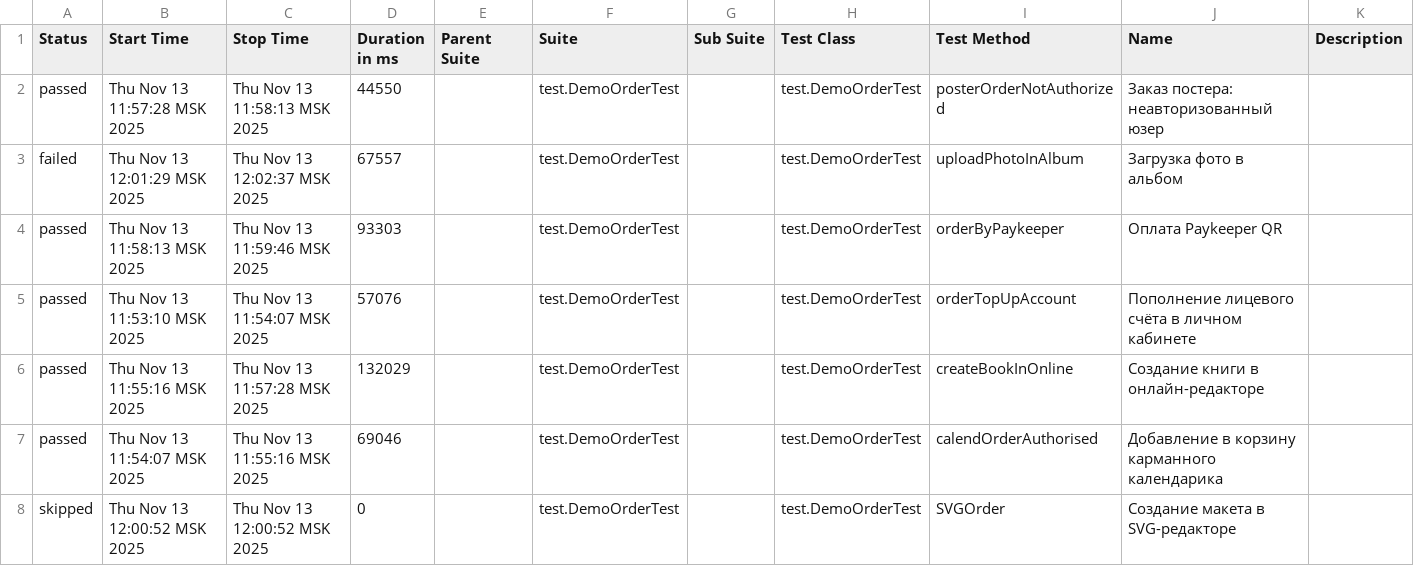
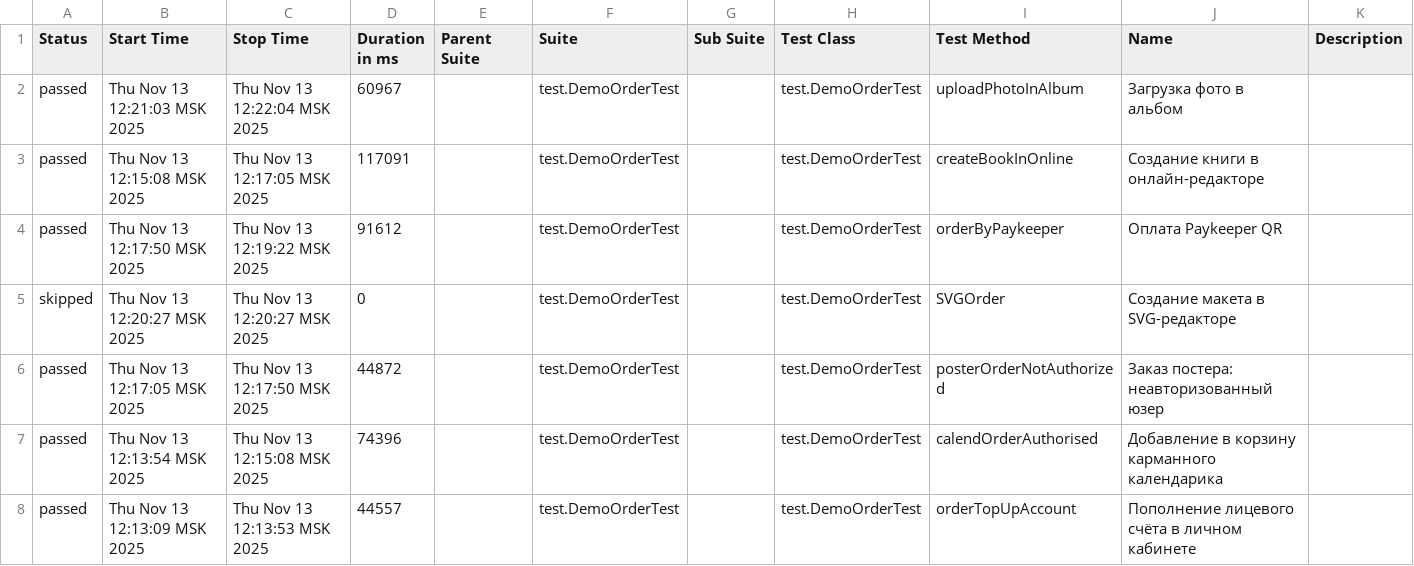
Before and after one commit to polinam-netprint/allure-reports-for-web, a CSV file: web-master/data/suites.csv, drawn as a sheet.

Commit message:
Update report for master

```diff
--- a/web-master/data/suites.csv
+++ b/web-master/data/suites.csv
@@ -1,8 +1,8 @@
 "Status","Start Time","Stop Time","Duration in ms","Parent Suite","Suite","Sub Suite","Test Class","Test Method","Name","Description"
-"passed","Thu Nov 13 11:57:28 MSK 2025","Thu Nov 13 11:58:13 MSK 2025","44550","","test.DemoOrderTest","","test.DemoOrderTest","posterOrderNotAuthorized","Заказ постера: неавторизованный юзер",""
-"failed","Thu Nov 13 12:01:29 MSK 2025","Thu Nov 13 12:02:37 MSK 2025","67557","","test.DemoOrderTest","","test.DemoOrderTest","uploadPhotoInAlbum","Загрузка фото в альбом",""
-"passed","Thu Nov 13 11:58:13 MSK 2025","Thu Nov 13 11:59:46 MSK 2025","93303","","test.DemoOrderTest","","test.DemoOrderTest","orderByPaykeeper","Оплата Paykeeper QR",""
-"passed","Thu Nov 13 11:53:10 MSK 2025","Thu Nov 13 11:54:07 MSK 2025","57076","","test.DemoOrderTest","","test.DemoOrderTest","orderTopUpAccount","Пополнение лицевого счёта в личном кабинете",""
-"passed","Thu Nov 13 11:55:16 MSK 2025","Thu Nov 13 11:57:28 MSK 2025","132029","","test.DemoOrderTest","","test.DemoOrderTest","createBookInOnline","Создание книги в онлайн-редакторе",""
-"passed","Thu Nov 13 11:54:07 MSK 2025","Thu Nov 13 11:55:16 MSK 2025","69046","","test.DemoOrderTest","","test.DemoOrderTest","calendOrderAuthorised","Добавление в корзину карманного календарика",""
-"skipped","Thu Nov 13 12:00:52 MSK 2025","Thu Nov 13 12:00:52 MSK 2025","0","","test.DemoOrderTest","","test.DemoOrderTest","SVGOrder","Создание макета в SVG-редакторе",""
+"passed","Thu Nov 13 12:21:03 MSK 2025","Thu Nov 13 12:22:04 MSK 2025","60967","","test.DemoOrderTest","","test.DemoOrderTest","uploadPhotoInAlbum","Загрузка фото в альбом",""
+"passed","Thu Nov 13 12:15:08 MSK 2025","Thu Nov 13 12:17:05 MSK 2025","117091","","test.DemoOrderTest","","test.DemoOrderTest","createBookInOnline","Создание книги в онлайн-редакторе",""
+"passed","Thu Nov 13 12:17:50 MSK 2025","Thu Nov 13 12:19:22 MSK 2025","91612","","test.DemoOrderTest","","test.DemoOrderTest","orderByPaykeeper","Оплата Paykeeper QR",""
+"skipped","Thu Nov 13 12:20:27 MSK 2025","Thu Nov 13 12:20:27 MSK 2025","0","","test.DemoOrderTest","","test.DemoOrderTest","SVGOrder","Создание макета в SVG-редакторе",""
+"passed","Thu Nov 13 12:17:05 MSK 2025","Thu Nov 13 12:17:50 MSK 2025","44872","","test.DemoOrderTest","","test.DemoOrderTest","posterOrderNotAuthorized","Заказ постера: неавторизованный юзер",""
+"passed","Thu Nov 13 12:13:54 MSK 2025","Thu Nov 13 12:15:08 MSK 2025","74396","","test.DemoOrderTest","","test.DemoOrderTest","calendOrderAuthorised","Добавление в корзину карманного календарика",""
+"passed","Thu Nov 13 12:13:09 MSK 2025","Thu Nov 13 12:13:53 MSK 2025","44557","","test.DemoOrderTest","","test.DemoOrderTest","orderTopUpAccount","Пополнение лицевого счёта в личном кабинете",""
```
Also changed, not shown: 30 other files.
